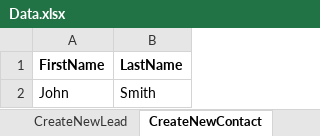
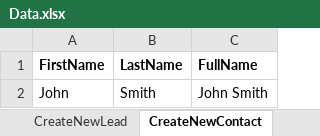
Before and after one commit to Inflectra/rapise-sfdc, an Excel workbook: Data.xlsx, sheet CreateNewContact, drawn as a sheet; values as stored, in another font and other column widths than the file's, no borders; the diff names each change by its address in the sheet, - before the commit and + after, or states it on an @@ line.

Commit message:
Data-driven

```diff
--- a/Data.xlsx (sheet CreateNewContact)
+++ b/Data.xlsx (sheet CreateNewContact)
+column C (FullName), row 2: John Smith
```
Also changed, not shown: TC_CreateNewContact/Main.rvl.xlsx, 2 other files.
